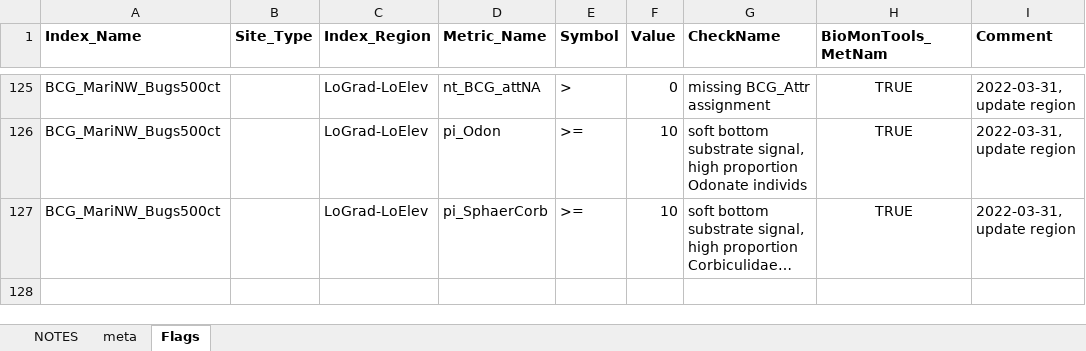
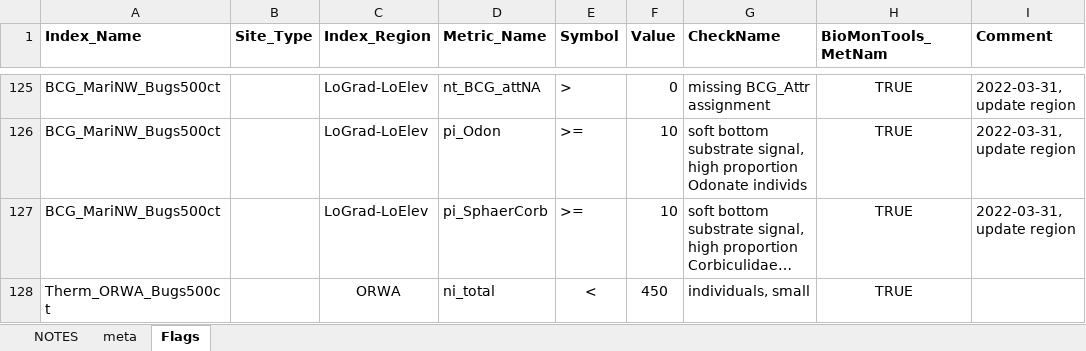
Before and after one commit to leppott/BCGcalc, an Excel workbook: inst/extdata/MetricFlags.xlsx, sheet Flags, drawn as a sheet; only a part is shown, gaps mark what is left out; long unchanged cells end in …; values as stored, in another font and other column widths than the file's, no borders; conditional formats not drawn; the diff names each change by its address in the sheet, - before the commit and + after, or states it on an @@ line.

```diff
--- a/inst/extdata/MetricFlags.xlsx (sheet Flags)
+++ b/inst/extdata/MetricFlags.xlsx (sheet Flags)
+row 128: Therm_ORWA_Bugs500ct |  | ORWA | ni_total | < | 450 | individuals, small | TRUE
```
Also changed, not shown: sheet NOTES, inst/extdata/Rules.xlsx, 15 other files.
